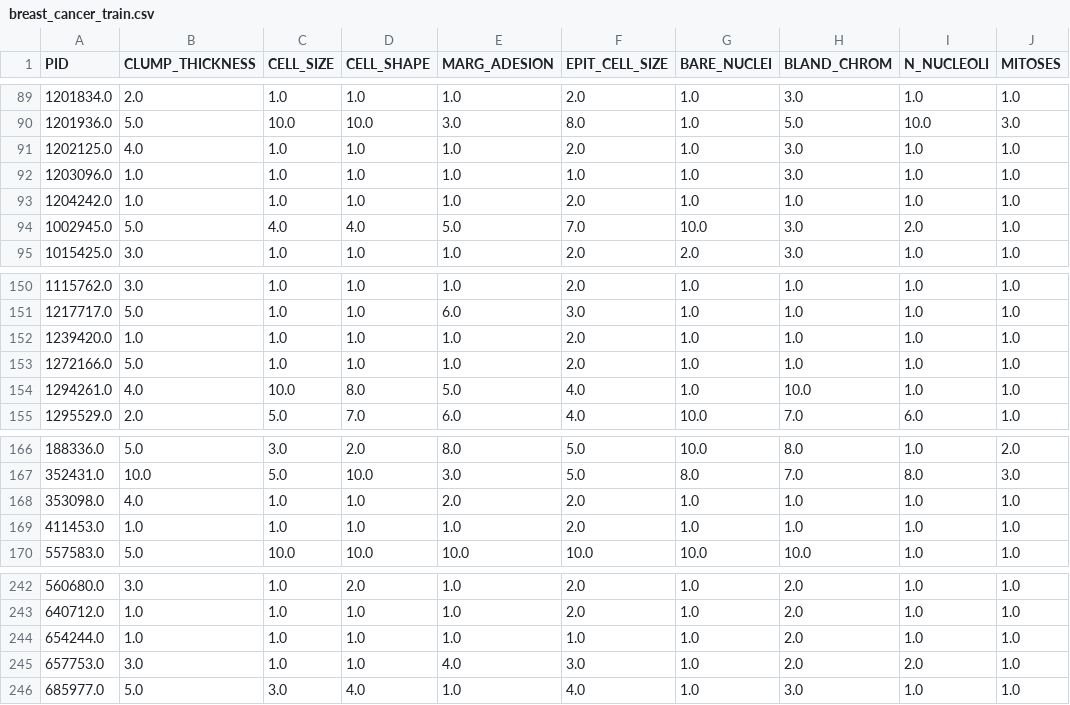
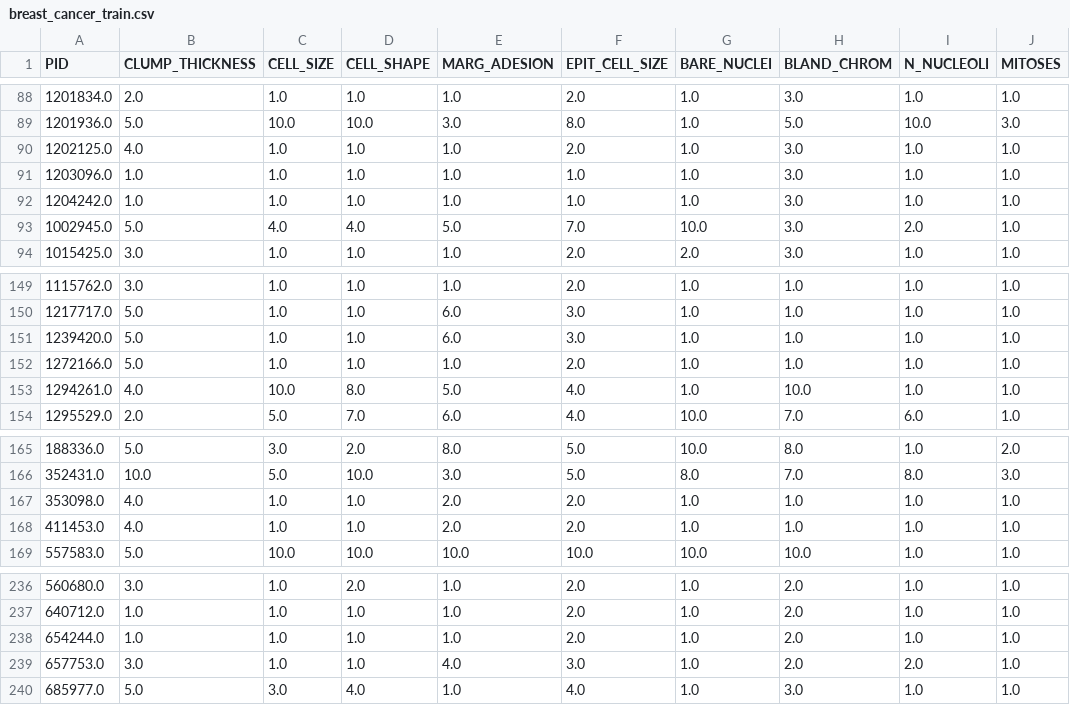
Before and after one commit to JethroDevon/K-Nearest-Neighbour, a CSV file: breast_cancer_train.csv, drawn as a sheet; only a part is shown, gaps mark what is left out; addresses are those after the commit; the diff covers the shown part only; the diff names each change by its address in the sheet, - before the commit and + after, or states it on an @@ line.

```diff
--- a/breast_cancer_train.csv
+++ b/breast_cancer_train.csv
-F92 (EPIT_CELL_SIZE): 2.0
+F92 (EPIT_CELL_SIZE): 1.0
-H92 (BLAND_CHROM): 1.0
+H92 (BLAND_CHROM): 3.0
-B151 (CLUMP_THICKNESS): 1.0
+B151 (CLUMP_THICKNESS): 5.0
-E151 (MARG_ADESION): 1.0
+E151 (MARG_ADESION): 6.0
-F151 (EPIT_CELL_SIZE): 2.0
+F151 (EPIT_CELL_SIZE): 3.0
-B168 (CLUMP_THICKNESS): 1.0
+B168 (CLUMP_THICKNESS): 4.0
-E168 (MARG_ADESION): 1.0
+E168 (MARG_ADESION): 2.0
-F238 (EPIT_CELL_SIZE): 1.0
+F238 (EPIT_CELL_SIZE): 2.0
```
Also changed, not shown: 10 removed rows and 17 edited cells elsewhere in this file, 15 other files.
